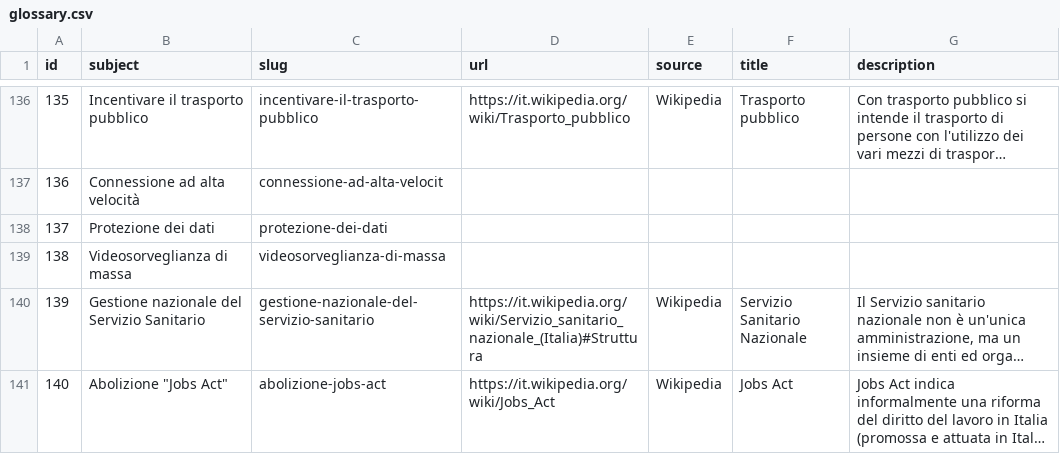
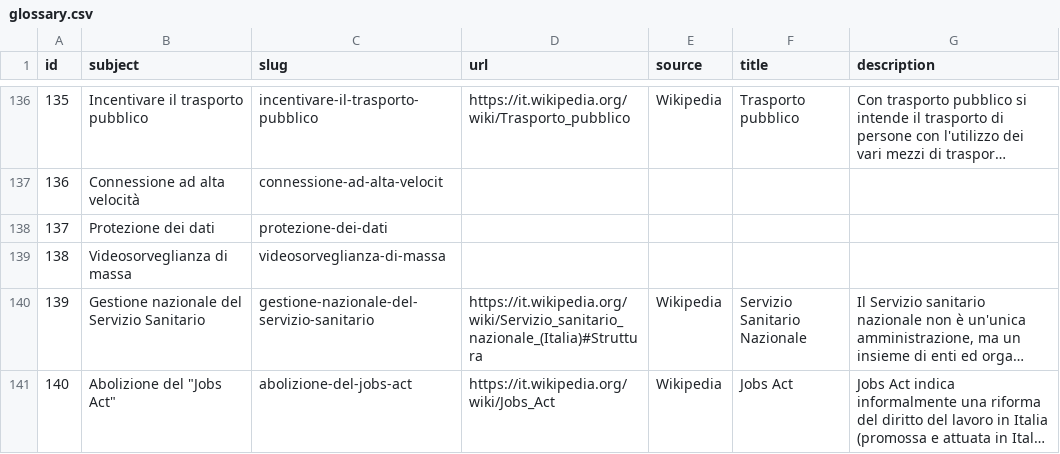
Before and after one commit to indecis-it/data, a CSV file: data/glossary.csv, drawn as a sheet; only a part is shown, gaps mark what is left out; long unchanged cells end in …; the diff names each change by its address in the sheet, - before the commit and + after, or states it on an @@ line.

```diff
--- a/data/glossary.csv
+++ b/data/glossary.csv
-B141 (subject): Abolizione "Jobs Act"
+B141 (subject): Abolizione del "Jobs Act"
-C141 (slug): abolizione-jobs-act
+C141 (slug): abolizione-del-jobs-act
```
Also changed, not shown: data/items.csv, data/relic.csv, 5 other files.
